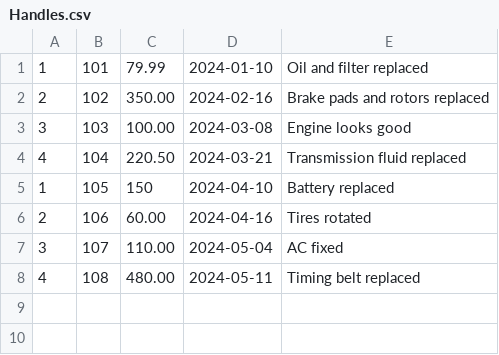
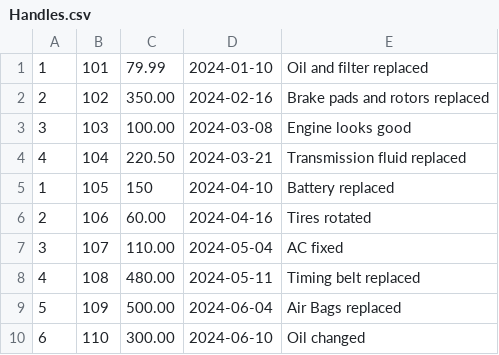
Before and after one commit to AaronSledge/CS-166-project, a CSV file: Handles.csv, drawn as a sheet.

```diff
--- a/Handles.csv
+++ b/Handles.csv
@@ -8 +8,3 @@
 4,108,480.00,2024-05-11,Timing belt replaced
+5,109,500.00,2024-06-04,Air Bags replaced
+6,110,300.00,2024-06-10,Oil changed
```
Also changed, not shown: Car.csv, Owns.csv, 5 other files.
